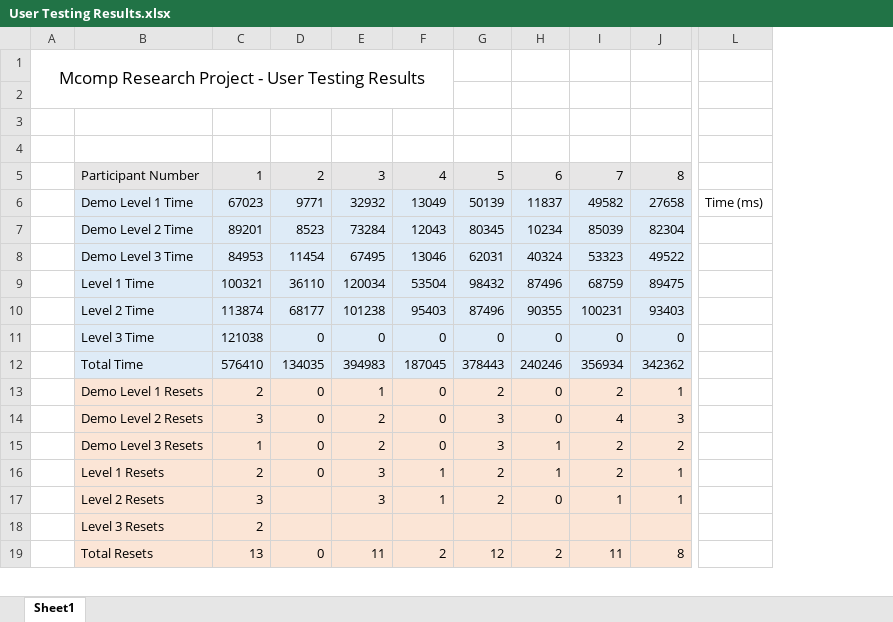
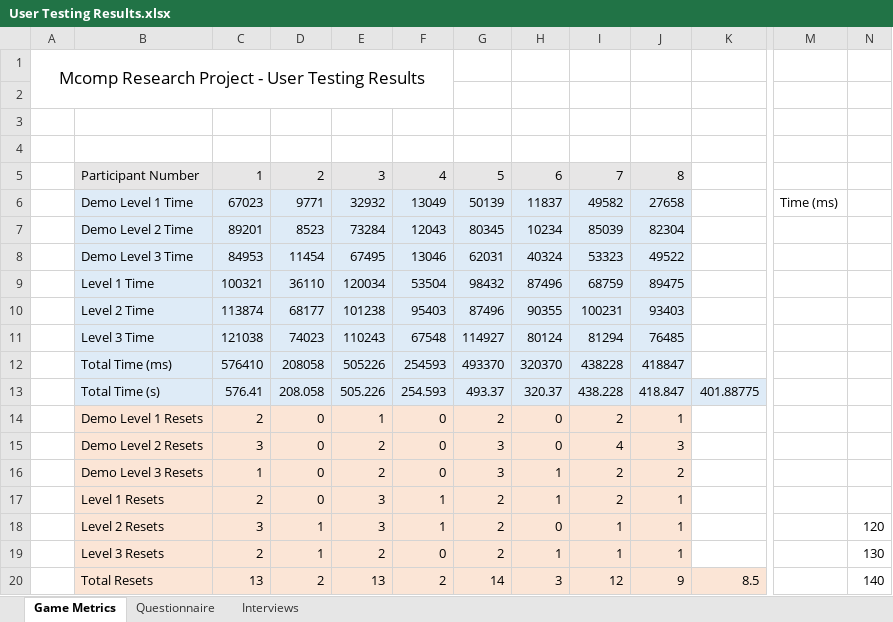
Before and after one commit to ACromack/MCompResearchProject, an Excel workbook: Research Material - Testing/User Testing Results.xlsx, sheet Game Metrics, drawn as a sheet; only a part is shown, gaps mark what is left out; values as stored, in another font and other column widths than the file's, no borders; charts and pictures not drawn; removed rows and columns are numbered as before the commit, all else as after; rows hold the shown columns only; the diff covers the shown part only; the diff names each change by its address in the sheet, - before the commit and + after, or states it on an @@ line.

Commit message:
Updated Project Report
Updated the project report to be nearly complete. The appendices of the consent form and the game design document need to be updated.

```diff
--- a/Research Material - Testing/User Testing Results.xlsx (sheet Game Metrics)
+++ b/Research Material - Testing/User Testing Results.xlsx (sheet Game Metrics)
-sheet tab: Sheet1
+sheet tab: Game Metrics
+sheet tab: Questionnaire
+sheet tab: Interviews
+column K, row 20: 8.5
-column L, row 6: Time (ms)
+column M, row 6: Time (ms)
+column N, rows 18-20: 120 | 130 | 140
-D11: 0
+D11: 74023
-E11: 0
+E11: 110243
-F11: 0
+F11: 67548
-G11: 0
+G11: 114927
-H11: 0
+H11: 80124
-I11: 0
+I11: 81294
-J11: 0
+J11: 76485
-row 12:  | Total Time | 576410 | 134035 | 394983 | 187045 | 378443 | 240246 | 356934 | 342362
+row 12:  | Total Time (ms) | 576410 | 208058 | 505226 | 254593 | 493370 | 320370 | 438228 | 418847
+row 13:  | Total Time (s) | 576.41 | 208.058 | 505.226 | 254.593 | 493.37 | 320.37 | 438.228 | 418.847 | 401.88775
-D18:D19: (empty)
+D18:D19: 1
-E19: (empty)
+E19: 2
-F19: (empty)
+F19: 0
-G19: (empty)
+G19: 2
-H19: (empty)
+H19: 1
-I19: (empty)
+I19: 1
-J19: (empty)
+J19: 1
-D20: 0
+D20: 2
-E20: 11
+E20: 13
-G20: 12
+G20: 14
-H20: 2
+H20: 3
-I20: 11
+I20: 12
-J20: 8
+J20: 9
```
Also changed, not shown: 106 edited cells elsewhere in this sheet, formulas that keep their value, charts or pictures, 9 other files.
